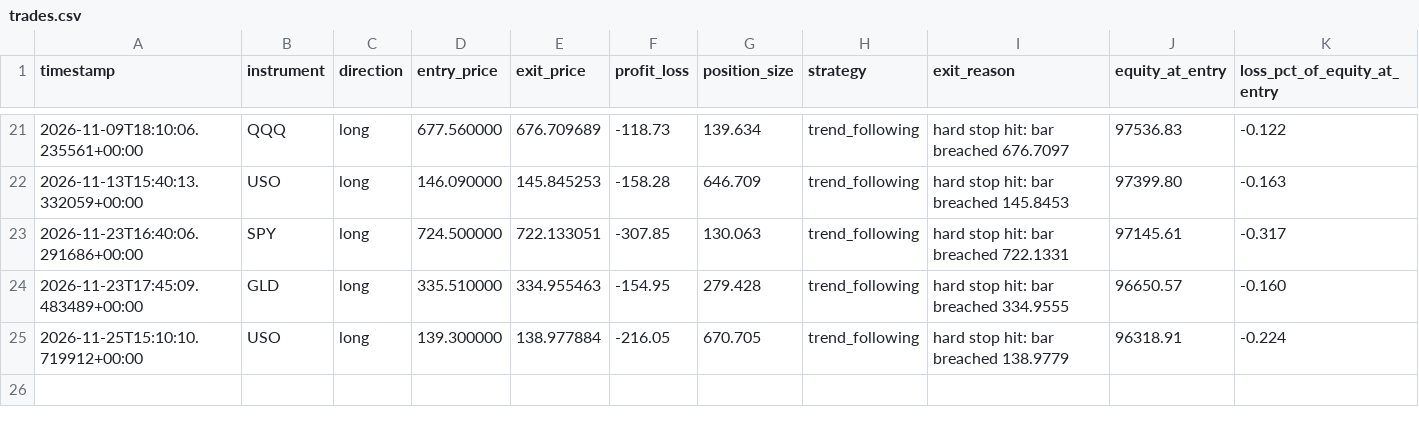
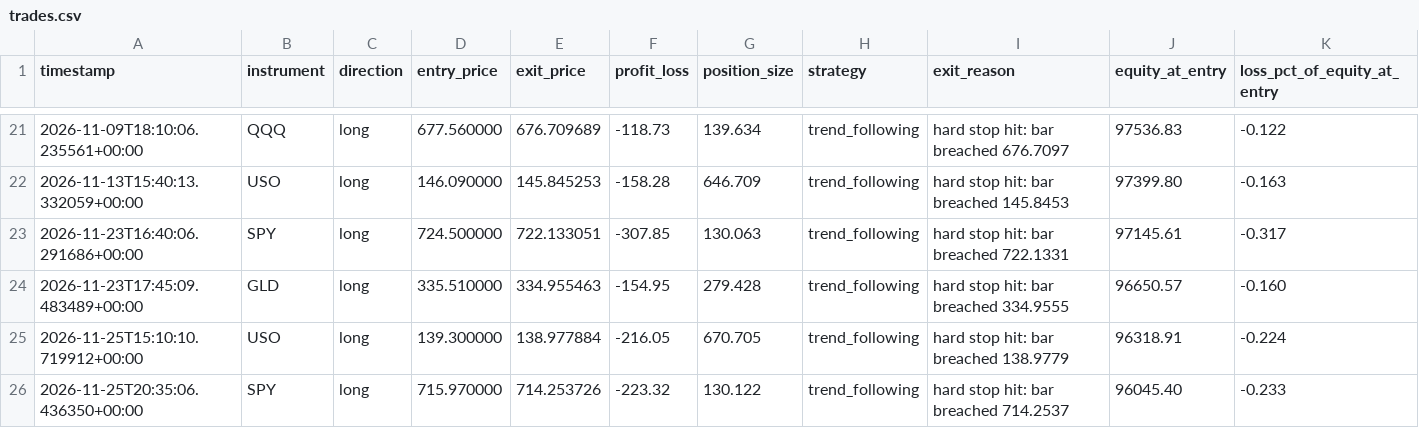
Before and after one commit to manchalasudharshan/alpaca-trading-bot, a CSV file: trades.csv, drawn as a sheet; only a part is shown, gaps mark what is left out.

```diff
--- a/trades.csv
+++ b/trades.csv
@@ -25 +25,2 @@ timestamp,instrument,direction,entry_price,exit_price,profit_loss,position_size,
 2026-11-25T15:10:10.719912+00:00,USO,long,139.300000,138.977884,-216.05,670.705,trend_following,hard stop hit: bar breached 138.9779,96318.91,-0.224
+2026-11-25T20:35:06.436350+00:00,SPY,long,715.970000,714.253726,-223.32,130.122,trend_following,hard stop hit: bar breached 714.2537,96045.40,-0.233
```
Also changed, not shown: daily_pnl.csv, 2 other files.
